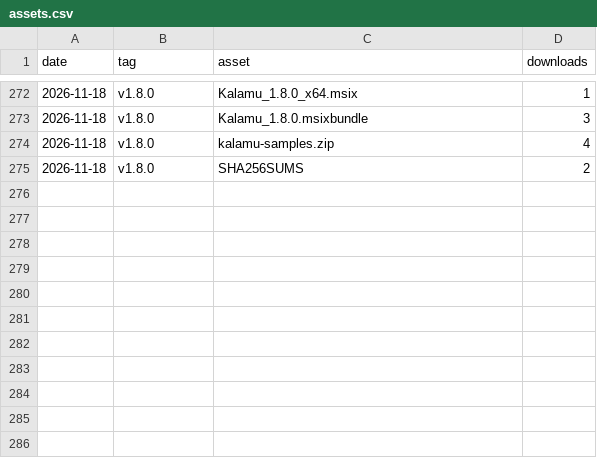
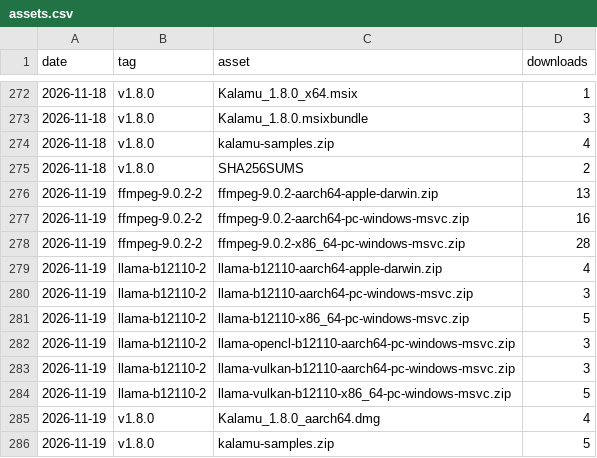
Before and after one commit to fmadore/Kalamu, a CSV file: data/assets.csv, drawn as a sheet; only a part is shown, gaps mark what is left out; the diff names each change by its address in the sheet, - before the commit and + after, or states it on an @@ line.

```diff
--- a/data/assets.csv
+++ b/data/assets.csv
+row 276: 2026-11-19 | ffmpeg-9.0.2-2 | ffmpeg-9.0.2-aarch64-apple-darwin.zip | 13
+row 277: 2026-11-19 | ffmpeg-9.0.2-2 | ffmpeg-9.0.2-aarch64-pc-windows-msvc.zip | 16
+row 278: 2026-11-19 | ffmpeg-9.0.2-2 | ffmpeg-9.0.2-x86_64-pc-windows-msvc.zip | 28
+row 279: 2026-11-19 | llama-b12110-2 | llama-b12110-aarch64-apple-darwin.zip | 4
+row 280: 2026-11-19 | llama-b12110-2 | llama-b12110-aarch64-pc-windows-msvc.zip | 3
+row 281: 2026-11-19 | llama-b12110-2 | llama-b12110-x86_64-pc-windows-msvc.zip | 5
+row 282: 2026-11-19 | llama-b12110-2 | llama-opencl-b12110-aarch64-pc-windows-msvc.zip | 3
+row 283: 2026-11-19 | llama-b12110-2 | llama-vulkan-b12110-aarch64-pc-windows-msvc.zip | 3
+row 284: 2026-11-19 | llama-b12110-2 | llama-vulkan-b12110-x86_64-pc-windows-msvc.zip | 5
+row 285: 2026-11-19 | v1.8.0 | Kalamu_1.8.0_aarch64.dmg | 4
+row 286: 2026-11-19 | v1.8.0 | kalamu-samples.zip | 5
```
Also changed, not shown: data/releases.csv, data/views.csv, 1 other file.
